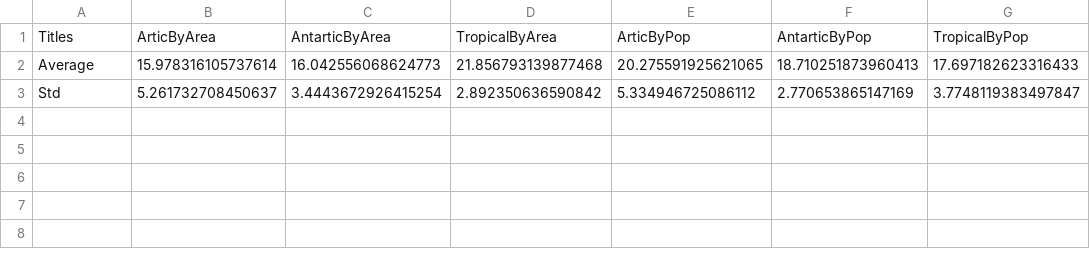
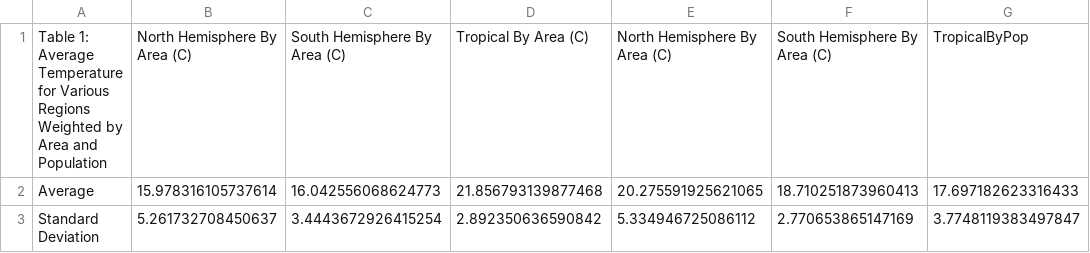
Before and after one commit to noromo01/emLabInterviewQ, a CSV file: avgAndStd.csv, drawn as a sheet.

Commit message:
Update: Title cleanup

```diff
--- a/avgAndStd.csv
+++ b/avgAndStd.csv
@@ -1,3 +1,3 @@
-Titles,ArticByArea,AntarticByArea,TropicalByArea,ArticByPop,AntarticByPop,TropicalByPop
+Table 1: Average Temperature for Various Regions Weighted by Area and Population,North Hemisphere By Area (C),South Hemisphere By Area (C),Tropical By Area (C),North Hemisphere By Area (C),South Hemisphere By Area (C),TropicalByPop
 Average,15.978316105737614,16.042556068624773,21.856793139877468,20.275591925621065,18.710251873960413,17.697182623316433
-Std,5.261732708450637,3.4443672926415254,2.892350636590842,5.334946725086112,2.770653865147169,3.7748119383497847
+Standard Deviation,5.261732708450637,3.4443672926415254,2.892350636590842,5.334946725086112,2.770653865147169,3.7748119383497847
```
Also changed, not shown: 1 other file.
